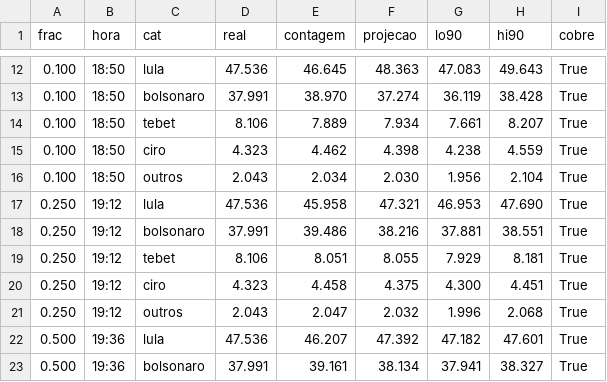
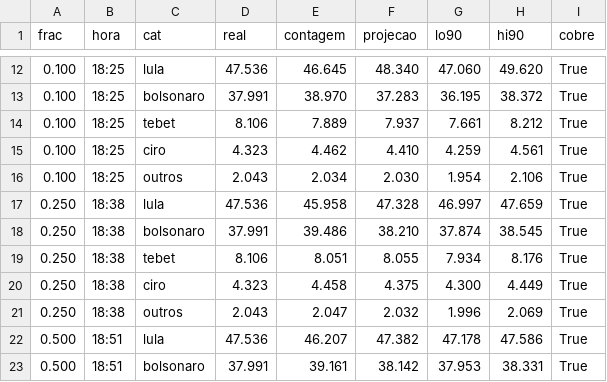
Before and after one commit to danguibes/eleicoes, a CSV file: out/ensaio_projecao_2018_2022.csv, drawn as a sheet; only a part is shown, gaps mark what is left out; the diff covers the shown part only.

```diff
--- a/out/ensaio_projecao_2018_2022.csv
+++ b/out/ensaio_projecao_2018_2022.csv
@@ -12,12 +12,12 @@ frac,hora,cat,real,contagem,projecao,lo90,hi90,cobre
-0.100,18:50,lula,47.536,46.645,48.363,47.083,49.643,True
-0.100,18:50,bolsonaro,37.991,38.970,37.274,36.119,38.428,True
-0.100,18:50,tebet,8.106,7.889,7.934,7.661,8.207,True
-0.100,18:50,ciro,4.323,4.462,4.398,4.238,4.559,True
-0.100,18:50,outros,2.043,2.034,2.030,1.956,2.104,True
-0.250,19:12,lula,47.536,45.958,47.321,46.953,47.690,True
-0.250,19:12,bolsonaro,37.991,39.486,38.216,37.881,38.551,True
-0.250,19:12,tebet,8.106,8.051,8.055,7.929,8.181,True
-0.250,19:12,ciro,4.323,4.458,4.375,4.300,4.451,True
-0.250,19:12,outros,2.043,2.047,2.032,1.996,2.068,True
-0.500,19:36,lula,47.536,46.207,47.392,47.182,47.601,True
-0.500,19:36,bolsonaro,37.991,39.161,38.134,37.941,38.327,True
+0.100,18:25,lula,47.536,46.645,48.340,47.060,49.620,True
+0.100,18:25,bolsonaro,37.991,38.970,37.283,36.195,38.372,True
+0.100,18:25,tebet,8.106,7.889,7.937,7.661,8.212,True
+0.100,18:25,ciro,4.323,4.462,4.410,4.259,4.561,True
+0.100,18:25,outros,2.043,2.034,2.030,1.954,2.106,True
+0.250,18:38,lula,47.536,45.958,47.328,46.997,47.659,True
+0.250,18:38,bolsonaro,37.991,39.486,38.210,37.874,38.545,True
+0.250,18:38,tebet,8.106,8.051,8.055,7.934,8.176,True
+0.250,18:38,ciro,4.323,4.458,4.375,4.300,4.449,True
+0.250,18:38,outros,2.043,2.047,2.032,1.996,2.069,True
+0.500,18:51,lula,47.536,46.207,47.382,47.178,47.586,True
+0.500,18:51,bolsonaro,37.991,39.161,38.142,37.953,38.331,True
```
Also changed, not shown: 71 edited cells elsewhere in this file, out/quintis_2022.csv, 13 other files.
